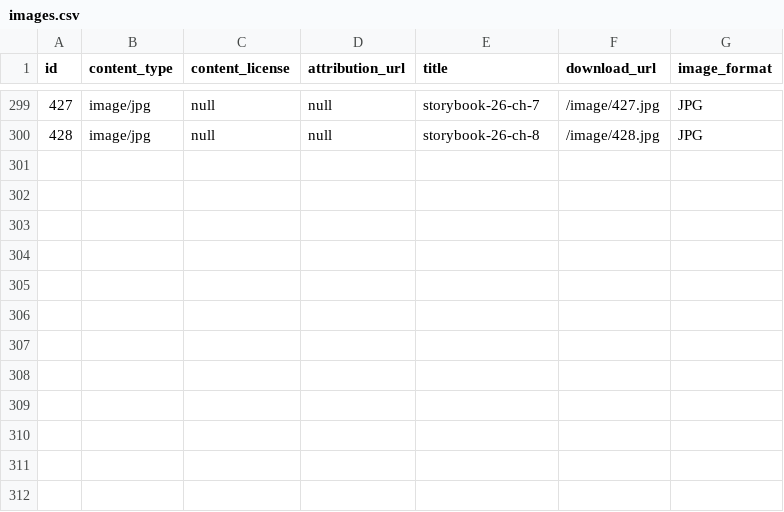
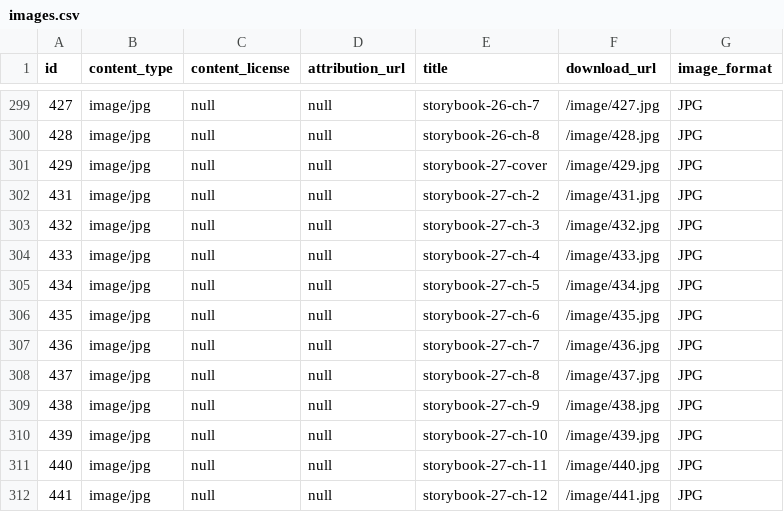
Before and after one commit to elimu-ai/webapp, a CSV file: src/main/resources/db/content_TEST/hin/images.csv, drawn as a sheet; only a part is shown, gaps mark what is left out.

```diff
--- a/src/main/resources/db/content_TEST/hin/images.csv
+++ b/src/main/resources/db/content_TEST/hin/images.csv
@@ -300 +300,13 @@ id,content_type,content_license,attribution_url,title,download_url,image_format
 428,image/jpg,null,"null","storybook-26-ch-8","/image/428.jpg",JPG
+429,image/jpg,null,"null","storybook-27-cover","/image/429.jpg",JPG
+431,image/jpg,null,"null","storybook-27-ch-2","/image/431.jpg",JPG
+432,image/jpg,null,"null","storybook-27-ch-3","/image/432.jpg",JPG
+433,image/jpg,null,"null","storybook-27-ch-4","/image/433.jpg",JPG
+434,image/jpg,null,"null","storybook-27-ch-5","/image/434.jpg",JPG
+435,image/jpg,null,"null","storybook-27-ch-6","/image/435.jpg",JPG
+436,image/jpg,null,"null","storybook-27-ch-7","/image/436.jpg",JPG
+437,image/jpg,null,"null","storybook-27-ch-8","/image/437.jpg",JPG
+438,image/jpg,null,"null","storybook-27-ch-9","/image/438.jpg",JPG
+439,image/jpg,null,"null","storybook-27-ch-10","/image/439.jpg",JPG
+440,image/jpg,null,"null","storybook-27-ch-11","/image/440.jpg",JPG
+441,image/jpg,null,"null","storybook-27-ch-12","/image/441.jpg",JPG
```
Also changed, not shown: src/main/resources/db/content_TEST/hin/emojis.csv, src/main/resources/db/content_TEST/hin/numbers.csv, 4 other files.
